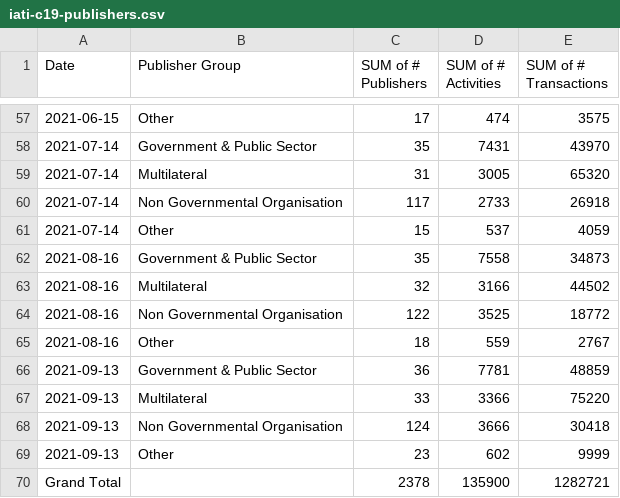
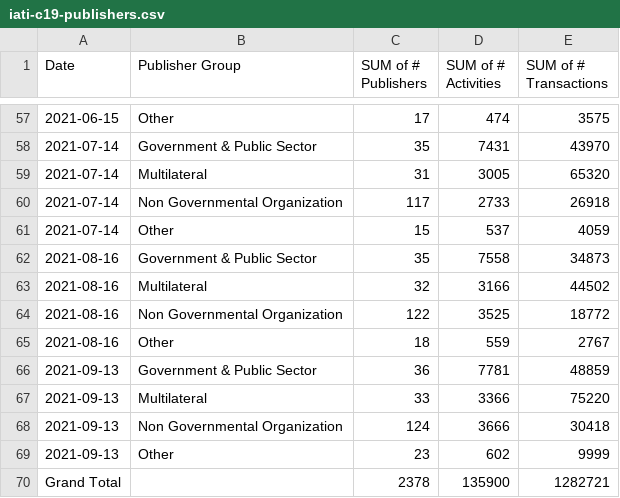
Before and after one commit to OCHA-DAP/viz-iati-c19-datastory, a CSV file: src/data/iati-c19-publishers.csv, drawn as a sheet; only a part is shown, gaps mark what is left out; the diff covers the shown part only.

```diff
--- a/src/data/iati-c19-publishers.csv
+++ b/src/data/iati-c19-publishers.csv
@@ -59,3 +59,3 @@ Date,Publisher Group,SUM of # Publishers,SUM of # Activities,SUM of # Transactio
 2021-07-14,Multilateral,31,3005,65320
-2021-07-14,Non Governmental Organisation,117,2733,26918
+2021-07-14,Non Governmental Organization,117,2733,26918
 2021-07-14,Other,15,537,4059
@@ -63,3 +63,3 @@ Date,Publisher Group,SUM of # Publishers,SUM of # Activities,SUM of # Transactio
 2021-08-16,Multilateral,32,3166,44502
-2021-08-16,Non Governmental Organisation,122,3525,18772
+2021-08-16,Non Governmental Organization,122,3525,18772
 2021-08-16,Other,18,559,2767
@@ -67,3 +67,3 @@ Date,Publisher Group,SUM of # Publishers,SUM of # Activities,SUM of # Transactio
 2021-09-13,Multilateral,33,3366,75220
-2021-09-13,Non Governmental Organisation,124,3666,30418
+2021-09-13,Non Governmental Organization,124,3666,30418
 2021-09-13,Other,23,602,9999
```
Also changed, not shown: 14 edited cells elsewhere in this file, src/data/iati-c19-commitment-spending-by-country.csv, src/data/iati-c19-commitments-by-org-type.csv, 6 other files.
